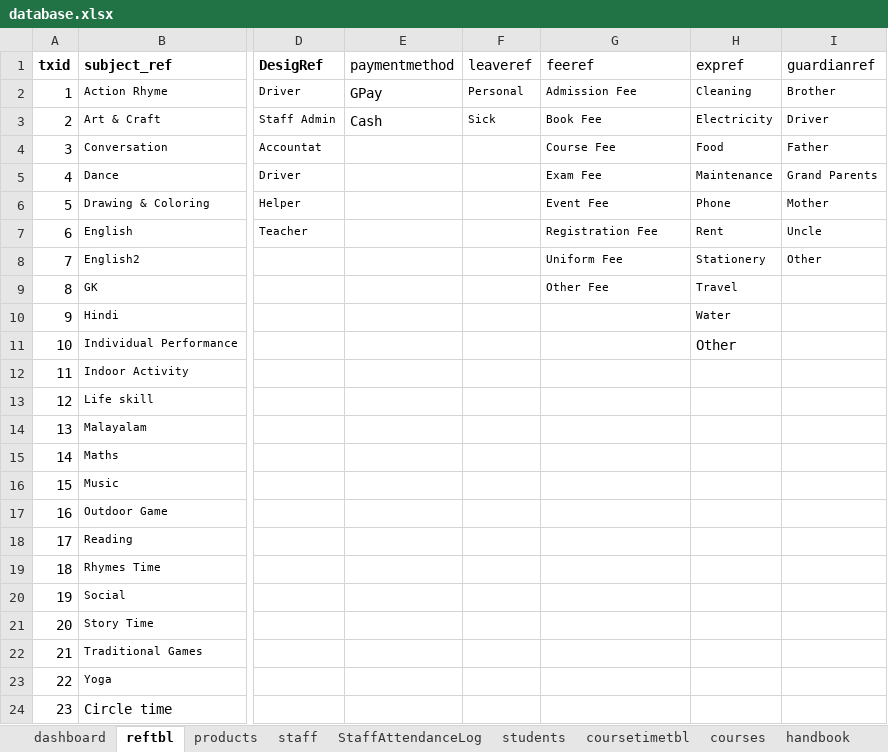
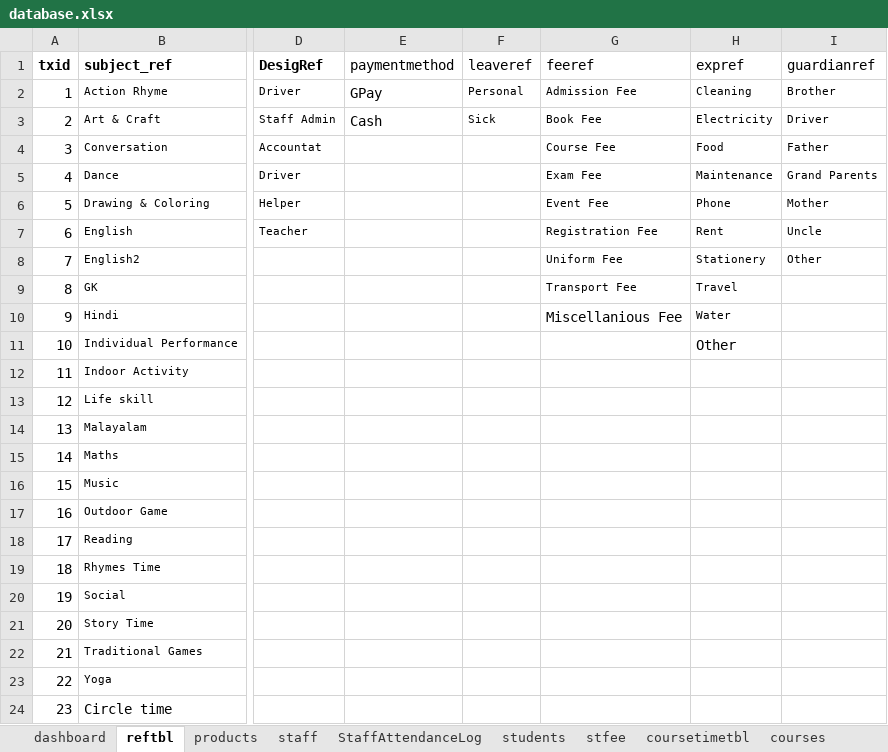
Before and after one commit to bganeshk/kutties-api, an Excel workbook: data/database.xlsx, sheet reftbl, drawn as a sheet; only a part is shown, gaps mark what is left out; values as stored, in another font and other column widths than the file's, no borders; the diff names each change by its address in the sheet, - before the commit and + after, or states it on an @@ line.

```diff
--- a/data/database.xlsx (sheet reftbl)
+++ b/data/database.xlsx (sheet reftbl)
+sheet tab: stfee
-G9 (feeref): Other Fee
+G9 (feeref): Transport Fee
-G10 (feeref): (empty)
+G10 (feeref): Miscellanious Fee
```
Also changed, not shown: sheet students.
